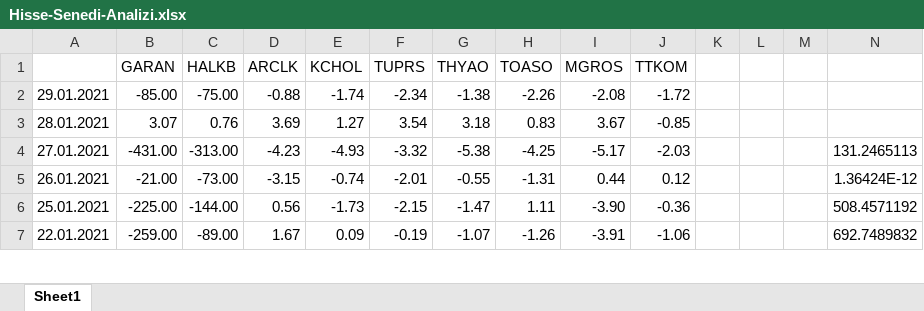
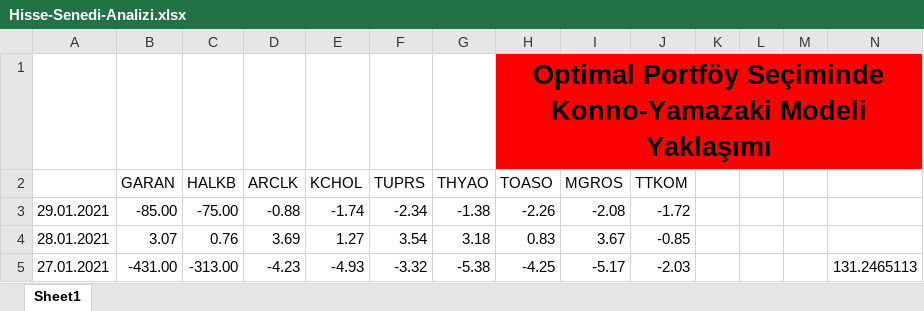
Before and after one commit to ozgurnrttn/Excel, an Excel workbook: Hisse-Senedi-Analizi.xlsx, sheet Sheet1, drawn as a sheet; only a part is shown; the shorter side is filled out with more unchanged rows; values as stored, in another font and other column widths than the file's, no borders; rows hold the shown columns only; the diff names each change by its address in the sheet, - before the commit and + after, or states it on an @@ line.

Commit message:
Update Hisse-Senedi-Analizi.xlsx
Reddithun

```diff
--- a/Hisse-Senedi-Analizi.xlsx (sheet Sheet1)
+++ b/Hisse-Senedi-Analizi.xlsx (sheet Sheet1)
+row 1:  |  |  |  |  |  |  | Optimal Portföy Seçiminde Konno-Yamazaki Modeli Yaklaşımı
```
